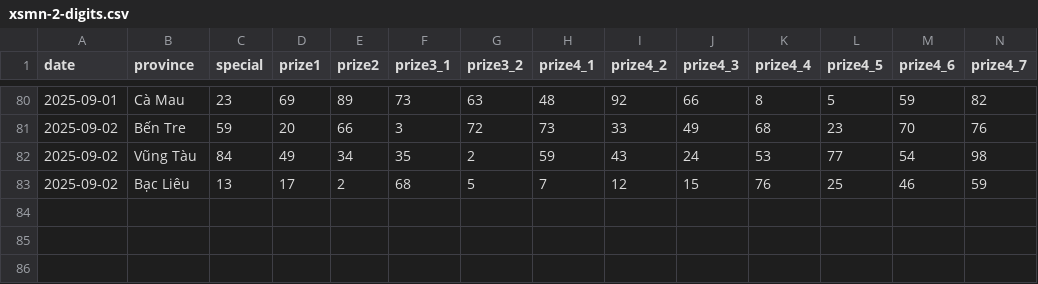
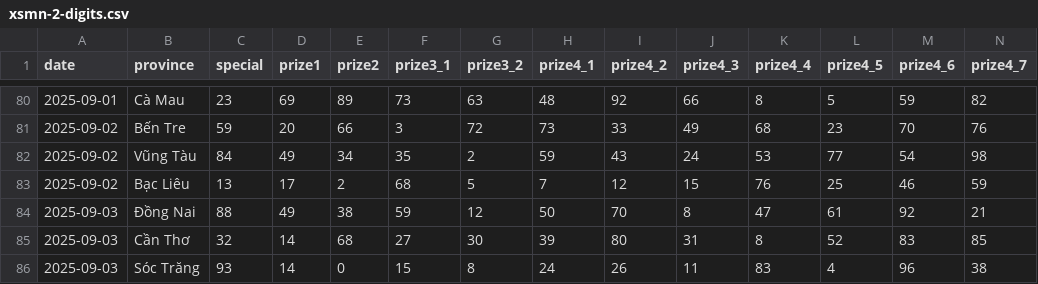
Before and after one commit to dyno-nexsoft/vietnam-lottery, a CSV file: data/xsmn-2-digits.csv, drawn as a sheet; only a part is shown, gaps mark what is left out; rows hold the shown columns only; the diff names each change by its address in the sheet, - before the commit and + after, or states it on an @@ line.

```diff
--- a/data/xsmn-2-digits.csv
+++ b/data/xsmn-2-digits.csv
+row 84: 2025-09-03 | Đồng Nai | 88 | 49 | 38 | 59 | 12 | 50 | 70 | 8 | 47 | 61 | 92 | 21
+row 85: 2025-09-03 | Cần Thơ | 32 | 14 | 68 | 27 | 30 | 39 | 80 | 31 | 8 | 52 | 83 | 85
+row 86: 2025-09-03 | Sóc Trăng | 93 | 14 | 0 | 15 | 8 | 24 | 26 | 11 | 83 | 4 | 96 | 38
```
Also changed, not shown: data/xsmn-sparse.csv, data/xsmn.csv, 8 other files.
